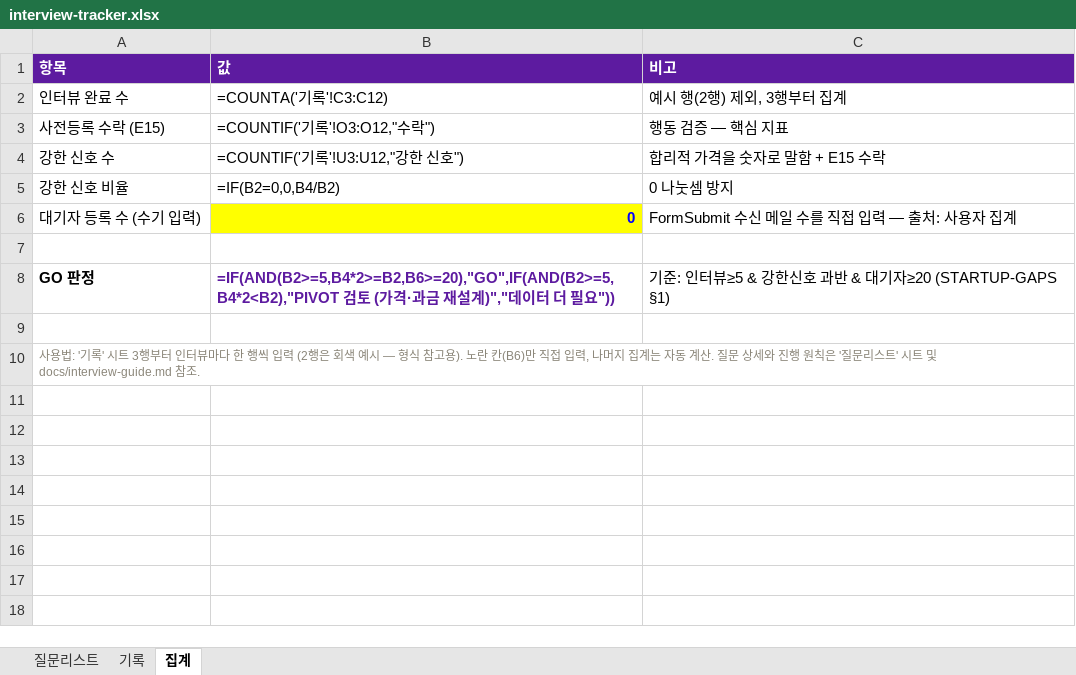
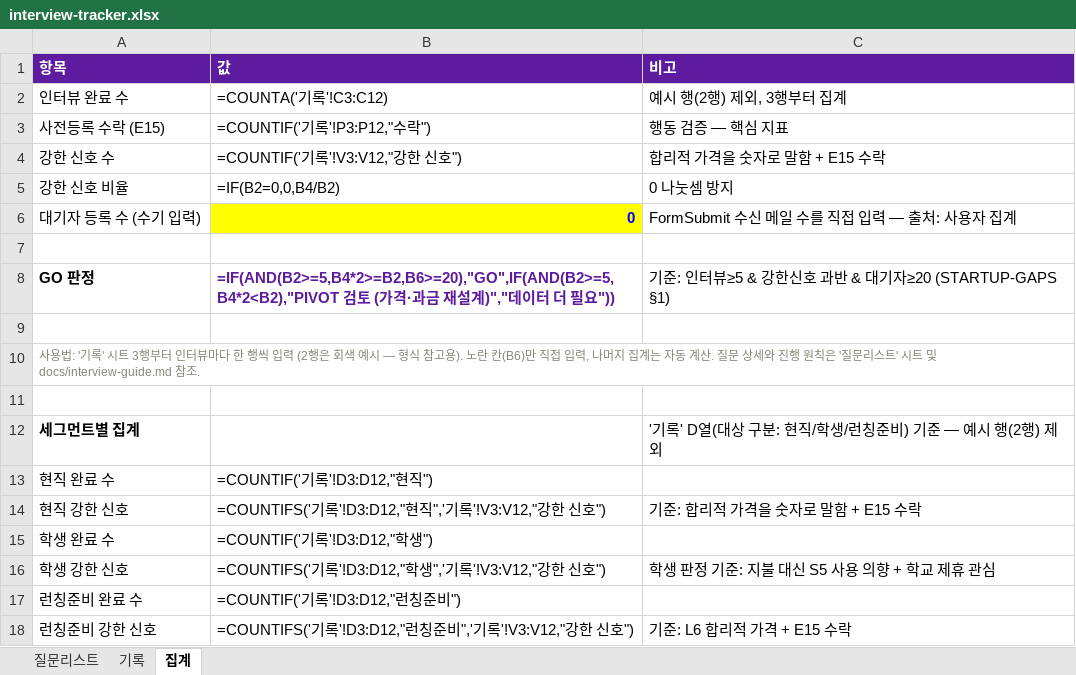
Before and after one commit to StitchsealHQ/SHARE, an Excel workbook: p/stitchseal-interview/interview-tracker.xlsx, sheet 집계, drawn as a sheet; values as stored, in another font and other column widths than the file's, no borders; formulas without a stored value are shown as written; the diff names each change by its address in the sheet, - before the commit and + after, or states it on an @@ line.

```diff
--- a/p/stitchseal-interview/interview-tracker.xlsx (sheet 집계)
+++ b/p/stitchseal-interview/interview-tracker.xlsx (sheet 집계)
-B3 (값): =COUNTIF('기록'!O3:O12,"수락")
+B3 (값): =COUNTIF('기록'!P3:P12,"수락")
-B4 (값): =COUNTIF('기록'!U3:U12,"강한 신호")
+B4 (값): =COUNTIF('기록'!V3:V12,"강한 신호")
+row 11: (empty)
+row 12: 세그먼트별 집계 |  | '기록' D열(대상 구분: 현직/학생/런칭준비) 기준 — 예시 행(2행) 제외
+row 13: 현직 완료 수 | =COUNTIF('기록'!D3:D12,"현직")
+row 14: 현직 강한 신호 | =COUNTIFS('기록'!D3:D12,"현직",'기록'!V3:V12,"강한 신호") | 기준: 합리적 가격을 숫자로 말함 + E15 수락
+row 15: 학생 완료 수 | =COUNTIF('기록'!D3:D12,"학생")
+row 16: 학생 강한 신호 | =COUNTIFS('기록'!D3:D12,"학생",'기록'!V3:V12,"강한 신호") | 학생 판정 기준: 지불 대신 S5 사용 의향 + 학교 제휴 관심
+row 17: 런칭준비 완료 수 | =COUNTIF('기록'!D3:D12,"런칭준비")
+row 18: 런칭준비 강한 신호 | =COUNTIFS('기록'!D3:D12,"런칭준비",'기록'!V3:V12,"강한 신호") | 기준: L6 합리적 가격 + E15 수락
```
Also changed, not shown: sheet 질문리스트, sheet 기록, 1 other file.
